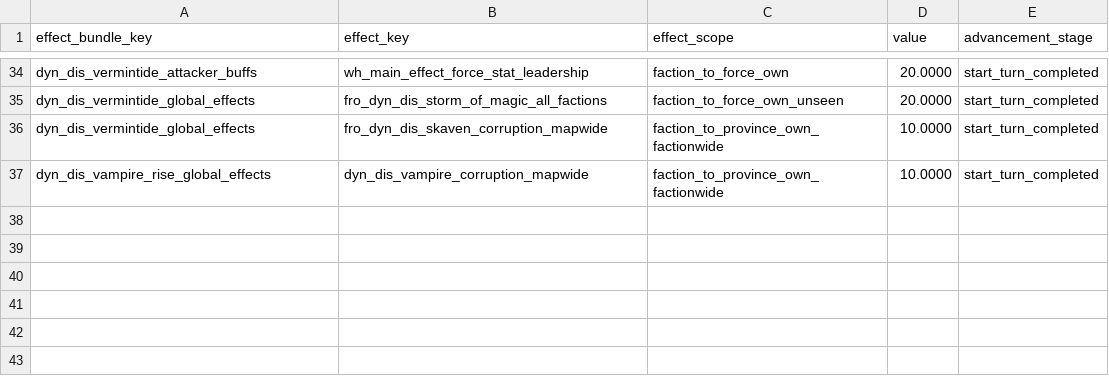
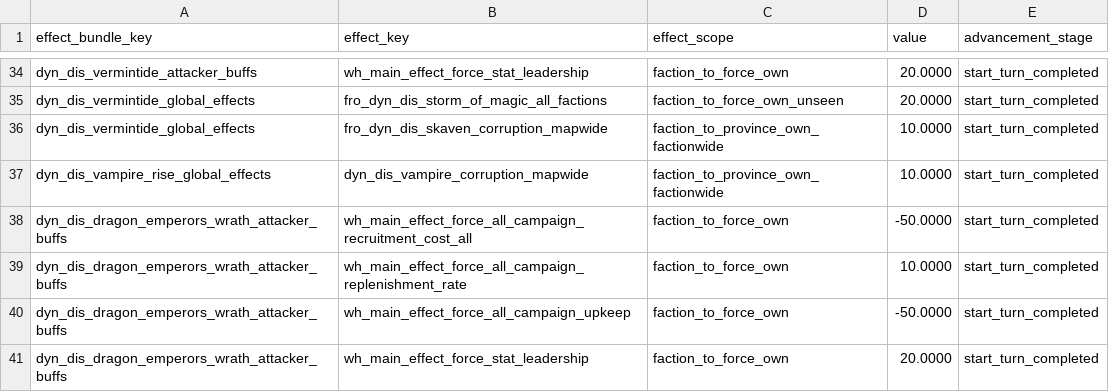
Before and after one commit to Frodo45127/tww3_dynamic_disasters, a TSV file: db/effect_bundles_to_effects_junctions_tables/dyn_dis.tsv, drawn as a sheet; only a part is shown, gaps mark what is left out.

```diff
--- a/db/effect_bundles_to_effects_junctions_tables/dyn_dis.tsv
+++ b/db/effect_bundles_to_effects_junctions_tables/dyn_dis.tsv
@@ -37 +37,5 @@ dyn_dis_vermintide_global_effects	fro_dyn_dis_skaven_corruption_mapwide	faction_
 dyn_dis_vampire_rise_global_effects	dyn_dis_vampire_corruption_mapwide	faction_to_province_own_factionwide	10.0000	start_turn_completed
+dyn_dis_dragon_emperors_wrath_attacker_buffs	wh_main_effect_force_all_campaign_recruitment_cost_all	faction_to_force_own	-50.0000	start_turn_completed
+dyn_dis_dragon_emperors_wrath_attacker_buffs	wh_main_effect_force_all_campaign_replenishment_rate	faction_to_force_own	10.0000	start_turn_completed
+dyn_dis_dragon_emperors_wrath_attacker_buffs	wh_main_effect_force_all_campaign_upkeep	faction_to_force_own	-50.0000	start_turn_completed
+dyn_dis_dragon_emperors_wrath_attacker_buffs	wh_main_effect_force_stat_leadership	faction_to_force_own	20.0000	start_turn_completed
```
Also changed, not shown: db/effect_bundles_tables/dyn_dis.tsv, db/incidents_tables/dyn_dis.tsv, 6 other files.
